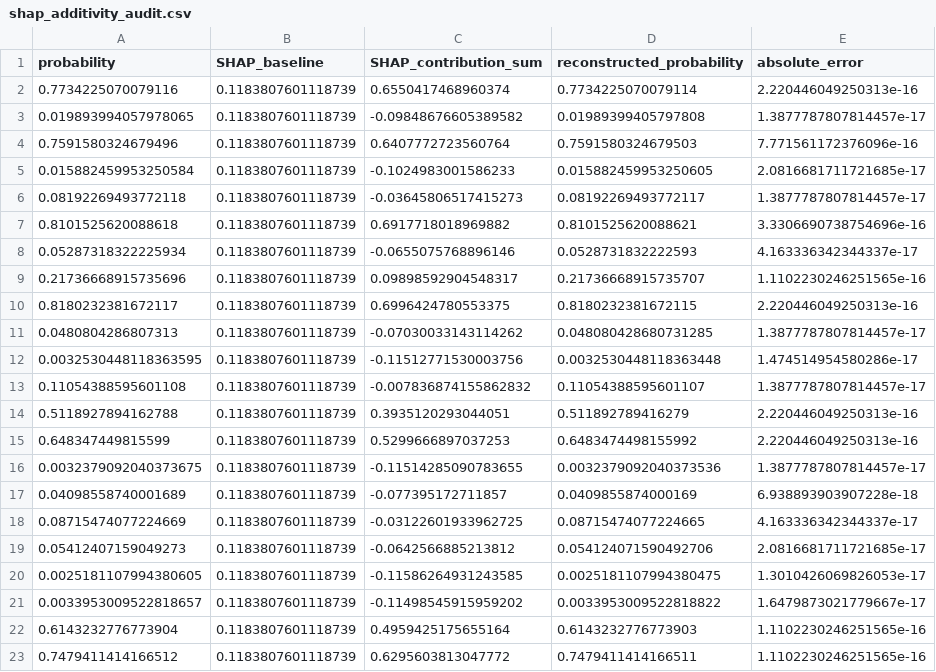
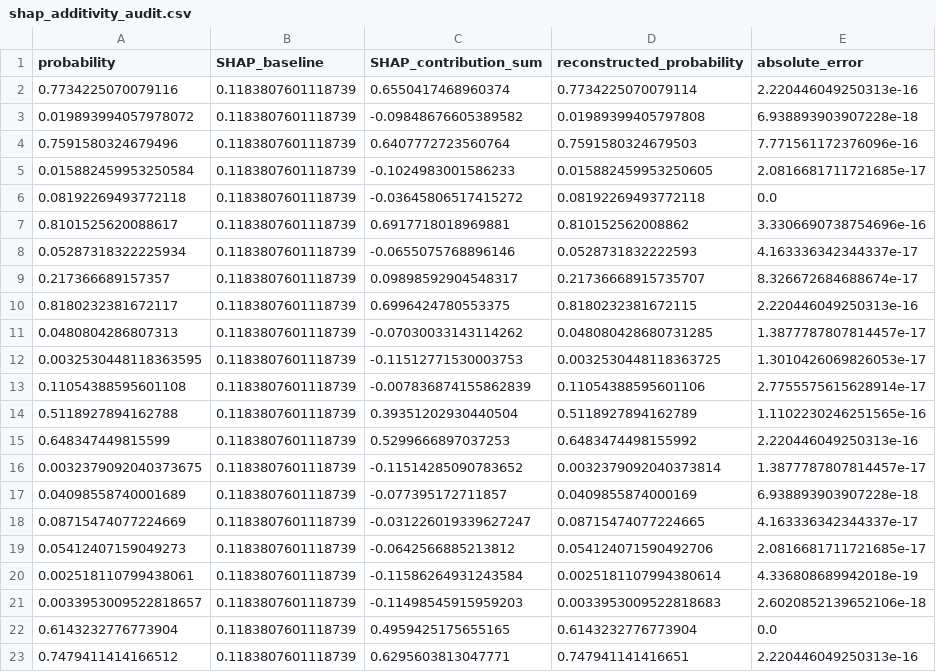
Before and after one commit to amrelkotit/Acl_9th_project, a CSV file: reports/milestone1-evidence/shap_additivity_audit.csv, drawn as a sheet; only a part is shown; the diff covers the shown part only.

```diff
--- a/reports/milestone1-evidence/shap_additivity_audit.csv
+++ b/reports/milestone1-evidence/shap_additivity_audit.csv
@@ -2,22 +2,22 @@ probability,SHAP_baseline,SHAP_contribution_sum,reconstructed_probability,absolu
 0.7734225070079116,0.1183807601118739,0.6550417468960374,0.7734225070079114,2.220446049250313e-16
-0.019893994057978065,0.1183807601118739,-0.09848676605389582,0.01989399405797808,1.3877787807814457e-17
+0.019893994057978072,0.1183807601118739,-0.09848676605389582,0.01989399405797808,6.938893903907228e-18
 0.7591580324679496,0.1183807601118739,0.6407772723560764,0.7591580324679503,7.771561172376096e-16
 0.015882459953250584,0.1183807601118739,-0.1024983001586233,0.015882459953250605,2.0816681711721685e-17
-0.08192269493772118,0.1183807601118739,-0.03645806517415273,0.08192269493772117,1.3877787807814457e-17
-0.8101525620088618,0.1183807601118739,0.6917718018969882,0.8101525620088621,3.3306690738754696e-16
+0.08192269493772118,0.1183807601118739,-0.03645806517415272,0.08192269493772118,0.0
+0.8101525620088617,0.1183807601118739,0.6917718018969881,0.810152562008862,3.3306690738754696e-16
 0.05287318322225934,0.1183807601118739,-0.0655075768896146,0.0528731832222593,4.163336342344337e-17
-0.21736668915735696,0.1183807601118739,0.09898592904548317,0.21736668915735707,1.1102230246251565e-16
+0.217366689157357,0.1183807601118739,0.09898592904548317,0.21736668915735707,8.326672684688674e-17
 0.8180232381672117,0.1183807601118739,0.6996424780553375,0.8180232381672115,2.220446049250313e-16
 0.0480804286807313,0.1183807601118739,-0.07030033143114262,0.048080428680731285,1.3877787807814457e-17
-0.0032530448118363595,0.1183807601118739,-0.11512771530003756,0.0032530448118363448,1.474514954580286e-17
-0.11054388595601108,0.1183807601118739,-0.007836874155862832,0.11054388595601107,1.3877787807814457e-17
-0.5118927894162788,0.1183807601118739,0.3935120293044051,0.511892789416279,2.220446049250313e-16
+0.0032530448118363595,0.1183807601118739,-0.11512771530003753,0.0032530448118363725,1.3010426069826053e-17
+0.11054388595601108,0.1183807601118739,-0.007836874155862839,0.11054388595601106,2.7755575615628914e-17
+0.5118927894162788,0.1183807601118739,0.39351202930440504,0.5118927894162789,1.1102230246251565e-16
 0.648347449815599,0.1183807601118739,0.5299666897037253,0.6483474498155992,2.220446049250313e-16
-0.0032379092040373675,0.1183807601118739,-0.11514285090783655,0.0032379092040373536,1.3877787807814457e-17
+0.0032379092040373675,0.1183807601118739,-0.11514285090783652,0.0032379092040373814,1.3877787807814457e-17
 0.04098558740001689,0.1183807601118739,-0.077395172711857,0.0409855874000169,6.938893903907228e-18
-0.08715474077224669,0.1183807601118739,-0.03122601933962725,0.08715474077224665,4.163336342344337e-17
+0.08715474077224669,0.1183807601118739,-0.031226019339627247,0.08715474077224665,4.163336342344337e-17
 0.05412407159049273,0.1183807601118739,-0.0642566885213812,0.054124071590492706,2.0816681711721685e-17
-0.0025181107994380605,0.1183807601118739,-0.11586264931243585,0.0025181107994380475,1.3010426069826053e-17
-0.0033953009522818657,0.1183807601118739,-0.11498545915959202,0.0033953009522818822,1.6479873021779667e-17
-0.6143232776773904,0.1183807601118739,0.4959425175655164,0.6143232776773903,1.1102230246251565e-16
-0.7479411414166512,0.1183807601118739,0.6295603813047772,0.7479411414166511,1.1102230246251565e-16
+0.002518110799438061,0.1183807601118739,-0.11586264931243584,0.0025181107994380614,4.336808689942018e-19
+0.0033953009522818657,0.1183807601118739,-0.11498545915959203,0.0033953009522818683,2.6020852139652106e-18
+0.6143232776773904,0.1183807601118739,0.4959425175655165,0.6143232776773904,0.0
+0.7479411414166512,0.1183807601118739,0.6295603813047771,0.747941141416651,2.220446049250313e-16
```
Also changed, not shown: 3 added rows, 3 removed rows and 31 edited cells elsewhere in this file, reports/milestone1-evidence/global_shap_importance.csv, reports/milestone1-evidence/local_lime_weights.csv, 25 other files.
